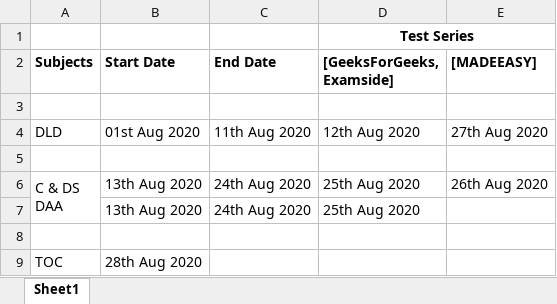
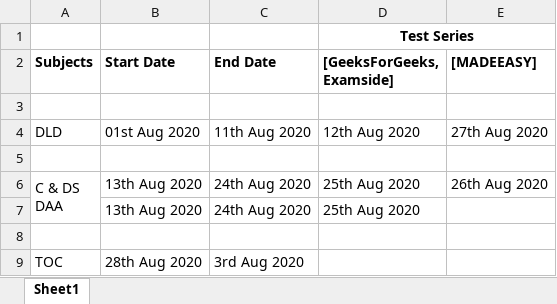
Before and after one commit to 5war00p/GATE_CS_2021, an Excel workbook: Strategy_Stuff/Our_Pace.xlsx, sheet Sheet1, drawn as a sheet; values as stored, in another font and other column widths than the file's, no borders; the diff names each change by its address in the sheet, - before the commit and + after, or states it on an @@ line.

Commit message:
Syllabus Updated
Gate General Aptitude Syllabus and Core concepts updated and Pace updated

```diff
--- a/Strategy_Stuff/Our_Pace.xlsx (sheet Sheet1)
+++ b/Strategy_Stuff/Our_Pace.xlsx (sheet Sheet1)
-C9 (End Date): (empty)
+C9 (End Date): 3rd Aug 2020
```
Also changed, not shown: 3 other files.
